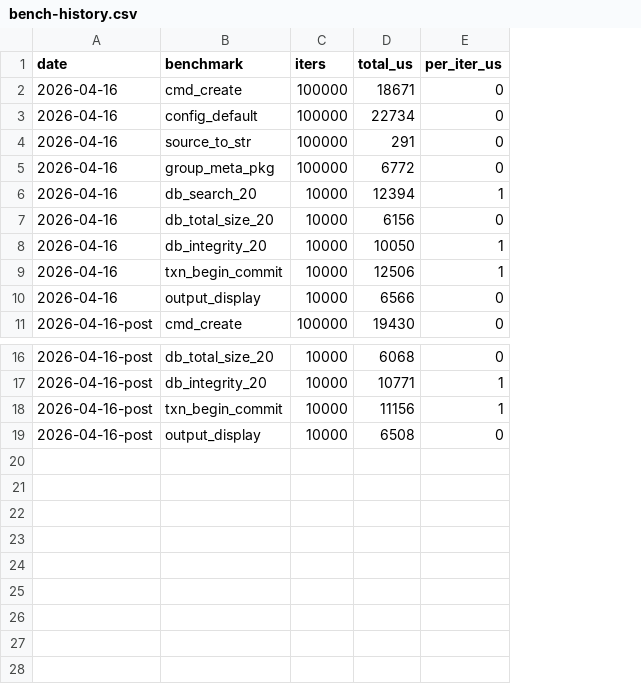
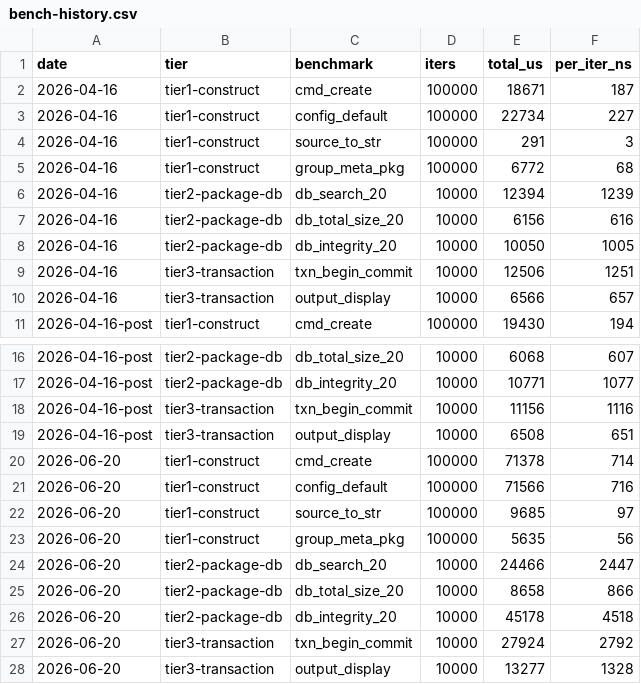
Before and after one commit to MacCracken/ark, a CSV file: bench-history.csv, drawn as a sheet; only a part is shown, gaps mark what is left out; removed rows and columns are numbered as before the commit, all else as after; the diff names each change by its address in the sheet, - before the commit and + after, or states it on an @@ line.

Commit message:
benchmark fixes

```diff
--- a/bench-history.csv
+++ b/bench-history.csv
+column B (tier), rows 2-11: tier1-construct | tier1-construct | tier1-construct | tier1-construct | tier2-package-db | tier2-package-db | tier2-package-db | tier3-transaction | tier3-transaction | tier1-construct; rows 16-19: tier2-package-db | tier2-package-db | tier3-transaction | tier3-transaction
-column E (per_iter_us), rows 2-11: 0 | 0 | 0 | 0 | 1 | 0 | 1 | 1 | 0 | 0; rows 16-19: 0 | 1 | 1 | 0
+column F (per_iter_ns), rows 2-11: 187 | 227 | 3 | 68 | 1239 | 616 | 1005 | 1251 | 657 | 194; rows 16-19: 607 | 1077 | 1116 | 651
+row 20: 2026-06-20 | tier1-construct | cmd_create | 100000 | 71378 | 714
+row 21: 2026-06-20 | tier1-construct | config_default | 100000 | 71566 | 716
+row 22: 2026-06-20 | tier1-construct | source_to_str | 100000 | 9685 | 97
+row 23: 2026-06-20 | tier1-construct | group_meta_pkg | 100000 | 5635 | 56
+row 24: 2026-06-20 | tier2-package-db | db_search_20 | 10000 | 24466 | 2447
+row 25: 2026-06-20 | tier2-package-db | db_total_size_20 | 10000 | 8658 | 866
+row 26: 2026-06-20 | tier2-package-db | db_integrity_20 | 10000 | 45178 | 4518
+row 27: 2026-06-20 | tier3-transaction | txn_begin_commit | 10000 | 27924 | 2792
+row 28: 2026-06-20 | tier3-transaction | output_display | 10000 | 13277 | 1328
```
Also changed, not shown: 5 other files.
